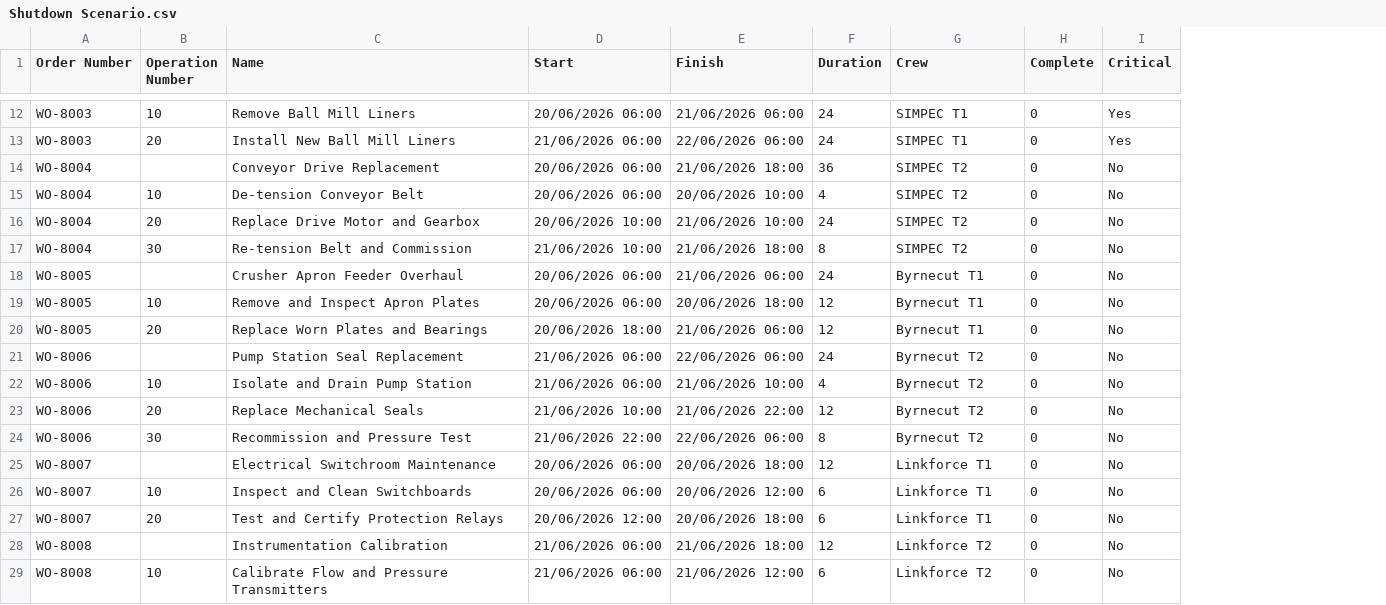
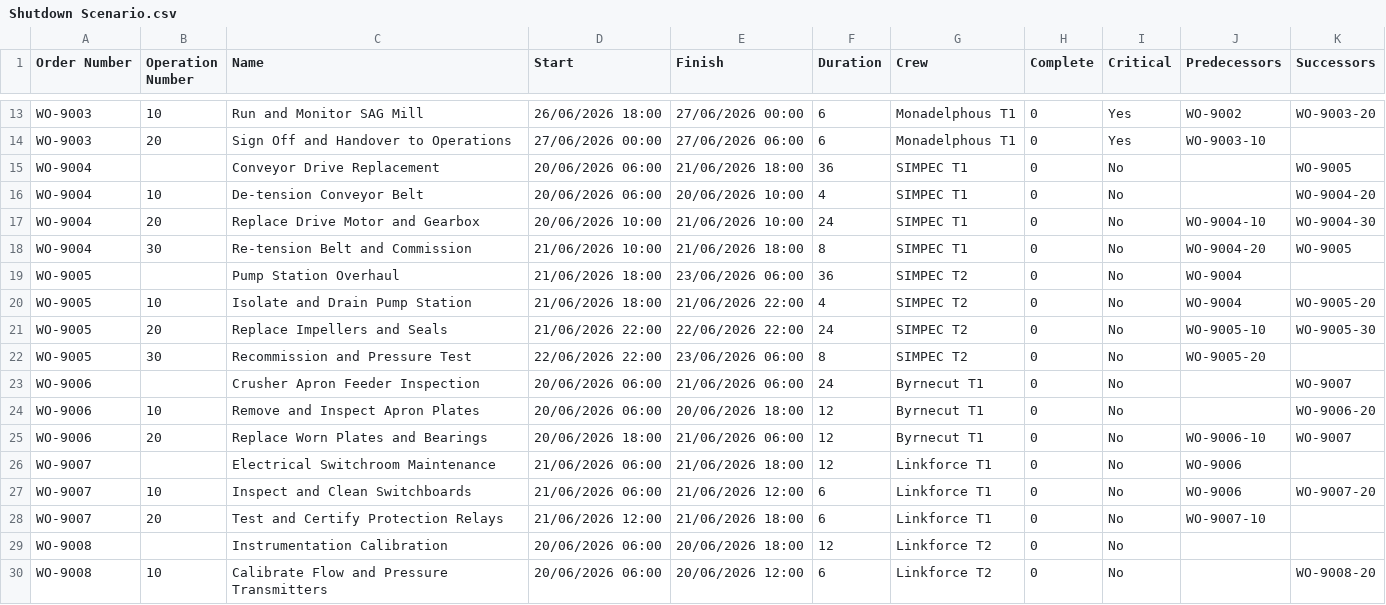
Before and after one commit to Simonmoore1989/Sentient, a CSV file: Shutdown Scenario.csv, drawn as a sheet; only a part is shown, gaps mark what is left out; removed rows and columns are numbered as before the commit, all else as after; the diff covers the shown part only; the diff names each change by its address in the sheet, - before the commit and + after, or states it on an @@ line.

```diff
--- a/Shutdown Scenario.csv
+++ b/Shutdown Scenario.csv
+column J (Predecessors), rows 13-18: WO-9002 | WO-9003-10 |  |  | WO-9004-10 | WO-9004-20; rows 25-28: WO-9006-10 | WO-9006 | WO-9006 | WO-9007-10
+column K (Successors), rows 13-18: WO-9003-20 |  | WO-9005 | WO-9004-20 | WO-9004-30 | WO-9005; rows 23-30: WO-9007 | WO-9006-20 | WO-9007 |  | WO-9007-20 |  |  | WO-9008-20
-A13:A14 (Order Number): WO-8003
+A13:A14 (Order Number): WO-9003
-C13 (Name): Remove Ball Mill Liners
+C13 (Name): Run and Monitor SAG Mill
-D13 (Start): 20/06/2026 06:00
+D13 (Start): 26/06/2026 18:00
-E13 (Finish): 21/06/2026 06:00
+E13 (Finish): 27/06/2026 00:00
-F13:F14 (Duration): 24
+F13:F14 (Duration): 6
-G13:G14 (Crew): SIMPEC T1
+G13:G14 (Crew): Monadelphous T1
-C14 (Name): Install New Ball Mill Liners
+C14 (Name): Sign Off and Handover to Operations
-D14 (Start): 21/06/2026 06:00
+D14 (Start): 27/06/2026 00:00
-E14 (Finish): 22/06/2026 06:00
+E14 (Finish): 27/06/2026 06:00
-A15:A18 (Order Number): WO-8004
+A15:A18 (Order Number): WO-9004
-G15:G18 (Crew): SIMPEC T2
+G15:G18 (Crew): SIMPEC T1
+row 19: WO-9005 |  | Pump Station Overhaul | 21/06/2026 18:00 | 23/06/2026 06:00 | 36 | SIMPEC T2 | 0 | No | WO-9004
+row 20: WO-9005 | 10 | Isolate and Drain Pump Station | 21/06/2026 18:00 | 21/06/2026 22:00 | 4 | SIMPEC T2 | 0 | No | WO-9004 | WO-9005-20
+row 21: WO-9005 | 20 | Replace Impellers and Seals | 21/06/2026 22:00 | 22/06/2026 22:00 | 24 | SIMPEC T2 | 0 | No | WO-9005-10 | WO-9005-30
+row 22: WO-9005 | 30 | Recommission and Pressure Test | 22/06/2026 22:00 | 23/06/2026 06:00 | 8 | SIMPEC T2 | 0 | No | WO-9005-20
-A23:A25 (Order Number): WO-8005
+A23:A25 (Order Number): WO-9006
-C23 (Name): Crusher Apron Feeder Overhaul
+C23 (Name): Crusher Apron Feeder Inspection
-row 21: WO-8006 |  | Pump Station Seal Replacement | 21/06/2026 06:00 | 22/06/2026 06:00 | 24 | Byrnecut T2 | 0 | No
-row 22: WO-8006 | 10 | Isolate and Drain Pump Station | 21/06/2026 06:00 | 21/06/2026 10:00 | 4 | Byrnecut T2 | 0 | No
-row 23: WO-8006 | 20 | Replace Mechanical Seals | 21/06/2026 10:00 | 21/06/2026 22:00 | 12 | Byrnecut T2 | 0 | No
-row 24: WO-8006 | 30 | Recommission and Pressure Test | 21/06/2026 22:00 | 22/06/2026 06:00 | 8 | Byrnecut T2 | 0 | No
-A26:A28 (Order Number): WO-8007
+A26:A28 (Order Number): WO-9007
-D26:D27 (Start): 20/06/2026 06:00
+D26:D27 (Start): 21/06/2026 06:00
-E26 (Finish): 20/06/2026 18:00
+E26 (Finish): 21/06/2026 18:00
-E27 (Finish): 20/06/2026 12:00
+E27 (Finish): 21/06/2026 12:00
-D28 (Start): 20/06/2026 12:00
+D28 (Start): 21/06/2026 12:00
-E28 (Finish): 20/06/2026 18:00
+E28 (Finish): 21/06/2026 18:00
-A29:A30 (Order Number): WO-8008
+A29:A30 (Order Number): WO-9008
-D29:D30 (Start): 21/06/2026 06:00
+D29:D30 (Start): 20/06/2026 06:00
-E29 (Finish): 21/06/2026 18:00
+E29 (Finish): 20/06/2026 18:00
-E30 (Finish): 21/06/2026 12:00
+E30 (Finish): 20/06/2026 12:00
```
Also changed, not shown: 2 added rows, 1 removed row and 33 edited cells elsewhere in this file, 2 other files.
